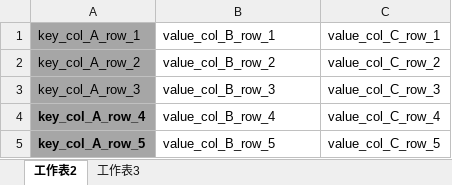
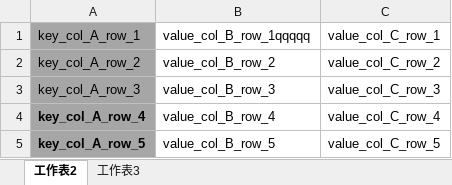
Before and after one commit to whilu/BeTranslate, an Excel workbook: python/kor.xlsx, sheet 工作表2, drawn as a sheet; values as stored, in another font and other column widths than the file's, no borders; the diff names each change by its address in the sheet, - before the commit and + after, or states it on an @@ line.

```diff
--- a/python/kor.xlsx (sheet 工作表2)
+++ b/python/kor.xlsx (sheet 工作表2)
-B1: value_col_B_row_1
+B1: value_col_B_row_1qqqqq
```
Also changed, not shown: 5 other files.
